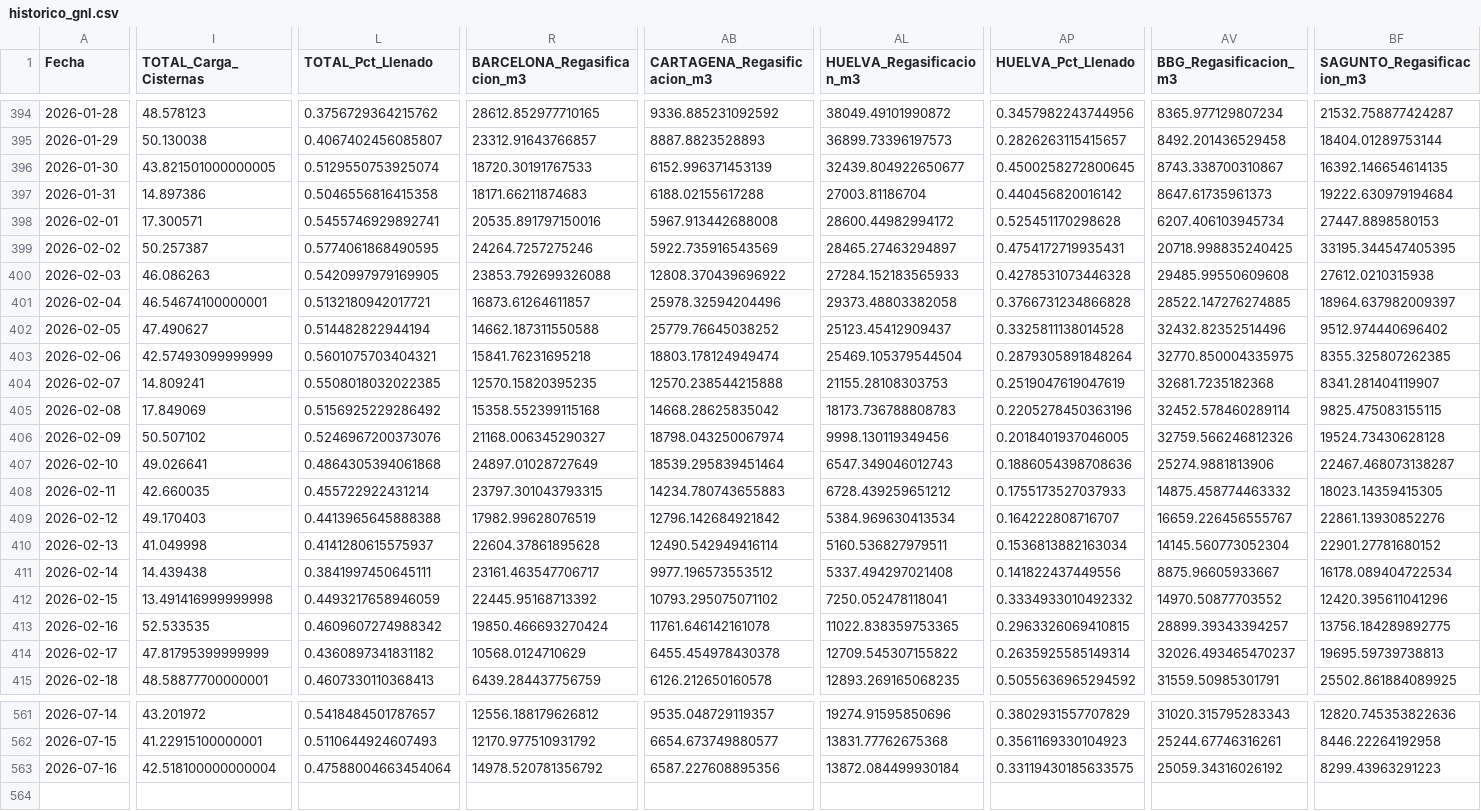
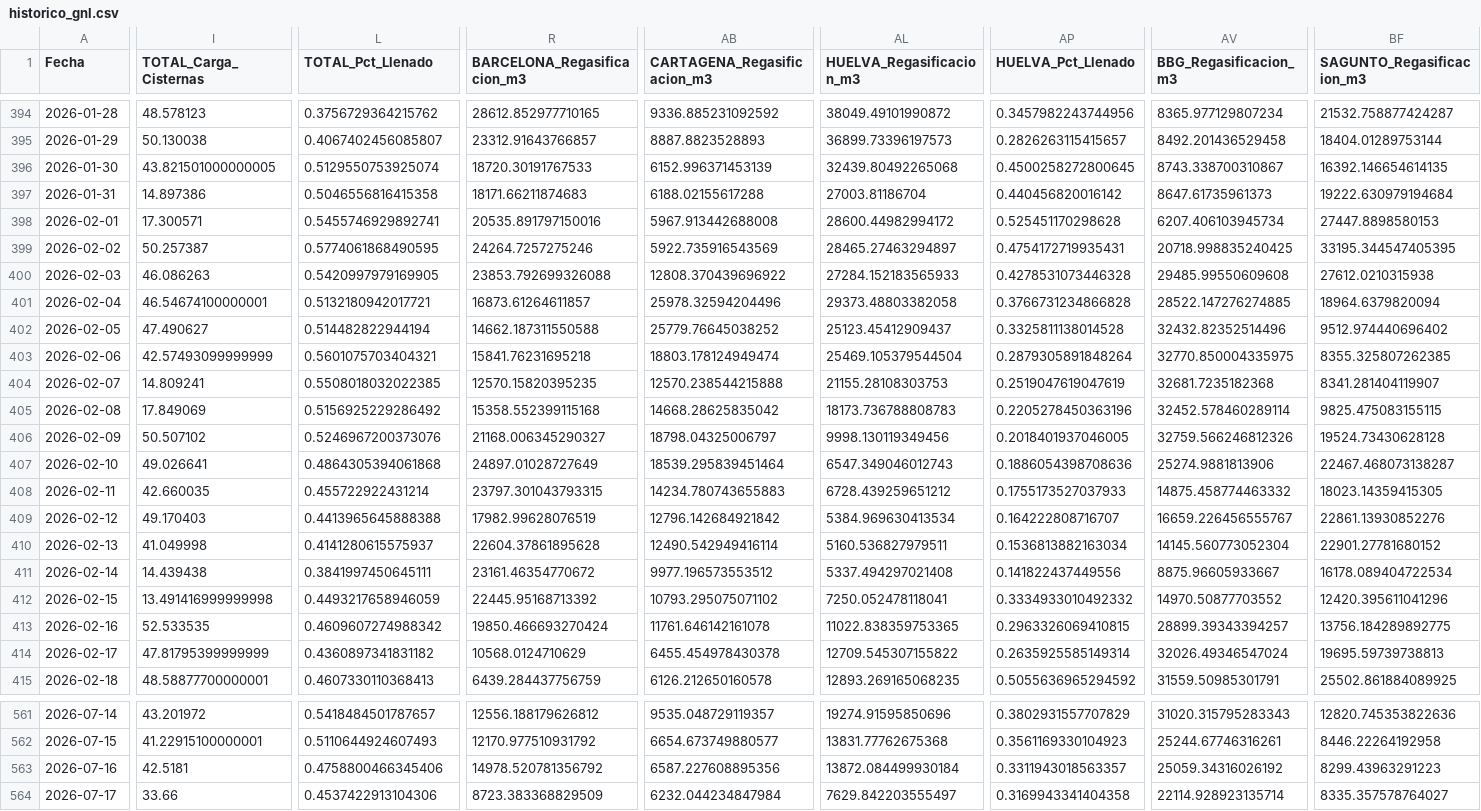
Before and after one commit to javiglejun/Enagas_GNL, a CSV file: historico_gnl.csv, drawn as a sheet; only a part is shown, gaps mark what is left out; rows hold the shown columns only; the diff covers the shown part only; the diff names each change by its address in the sheet, - before the commit and + after, or states it on an @@ line.

```diff
--- a/historico_gnl.csv
+++ b/historico_gnl.csv
-AL396 (HUELVA_Regasificacion_m3): 32439.804922650677
+AL396 (HUELVA_Regasificacion_m3): 32439.80492265068
-BF401 (SAGUNTO_Regasificacion_m3): 18964.637982009397
+BF401 (SAGUNTO_Regasificacion_m3): 18964.6379820094
-AB406 (CARTAGENA_Regasificacion_m3): 18798.043250067974
+AB406 (CARTAGENA_Regasificacion_m3): 18798.04325006797
-R411 (BARCELONA_Regasificacion_m3): 23161.463547706717
+R411 (BARCELONA_Regasificacion_m3): 23161.46354770672
-AV414 (BBG_Regasificacion_m3): 32026.493465470237
+AV414 (BBG_Regasificacion_m3): 32026.49346547024
-I563 (TOTAL_Carga_Cisternas): 42.518100000000004
+I563 (TOTAL_Carga_Cisternas): 42.5181
-L563 (TOTAL_Pct_Llenado): 0.47588004663454064
+L563 (TOTAL_Pct_Llenado): 0.4758800466345406
-AP563 (HUELVA_Pct_Llenado): 0.33119430185633575
+AP563 (HUELVA_Pct_Llenado): 0.3311943018563357
+row 564: 2026-07-17 | 33.66 | 0.4537422913104306 | 8723.383368829509 | 6232.044234847984 | 7629.842203555497 | 0.3169943341404358 | 22114.928923135714 | 8335.357578764027
```
Also changed, not shown: 34 edited cells elsewhere in this file.
